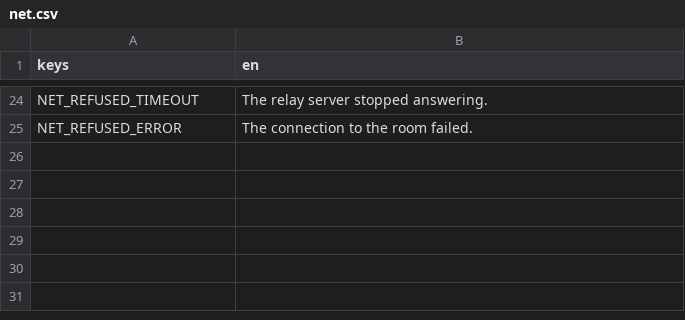
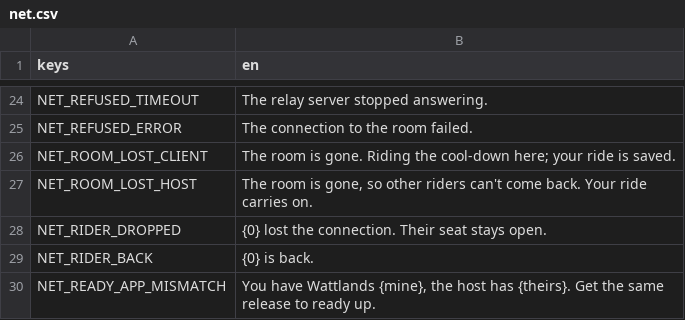
Before and after one commit to shoedler/wattlands, a CSV file: content/strings/net.csv, drawn as a sheet; only a part is shown, gaps mark what is left out.

```diff
--- a/content/strings/net.csv
+++ b/content/strings/net.csv
@@ -25 +25,6 @@ NET_REFUSED_TIMEOUT,The relay server stopped answering.
 NET_REFUSED_ERROR,The connection to the room failed.
+NET_ROOM_LOST_CLIENT,The room is gone. Riding the cool-down here; your ride is saved.
+NET_ROOM_LOST_HOST,"The room is gone, so other riders can't come back. Your ride carries on."
+NET_RIDER_DROPPED,{0} lost the connection. Their seat stays open.
+NET_RIDER_BACK,{0} is back.
+NET_READY_APP_MISMATCH,"You have Wattlands {mine}, the host has {theirs}. Get the same release to ready up."
```
Also changed, not shown: content/strings/app.csv, 22 other files.
